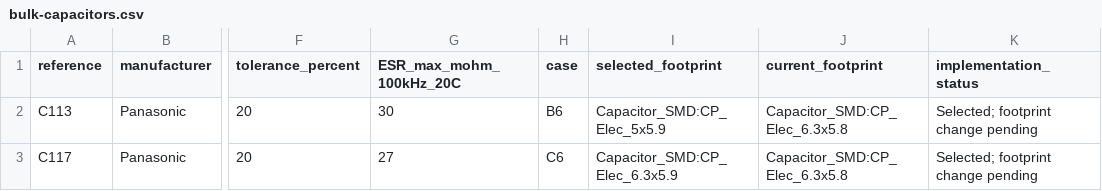
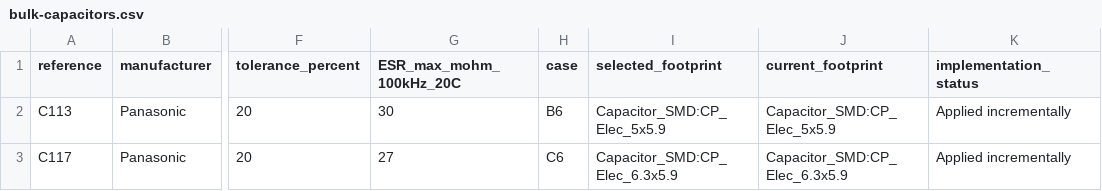
Before and after one commit to markjfisher/fujinet-nio-hardware, a CSV file: amiga/integrated-a500-r4/review/placement-readiness/bulk-capacitors.csv, drawn as a sheet; only a part is shown, gaps mark what is left out; the diff names each change by its address in the sheet, - before the commit and + after, or states it on an @@ line.

Commit message:
Apply approved Panasonic hold-up capacitor footprints without moving components

```diff
--- a/amiga/integrated-a500-r4/review/placement-readiness/bulk-capacitors.csv
+++ b/amiga/integrated-a500-r4/review/placement-readiness/bulk-capacitors.csv
-J2 (current_footprint): Capacitor_SMD:CP_Elec_6.3x5.8
+J2 (current_footprint): Capacitor_SMD:CP_Elec_5x5.9
-K2:K3 (implementation_status): Selected; footprint change pending
+K2:K3 (implementation_status): Applied incrementally
-J3 (current_footprint): Capacitor_SMD:CP_Elec_6.3x5.8
+J3 (current_footprint): Capacitor_SMD:CP_Elec_6.3x5.9
```
Also changed, not shown: 8 other files.
